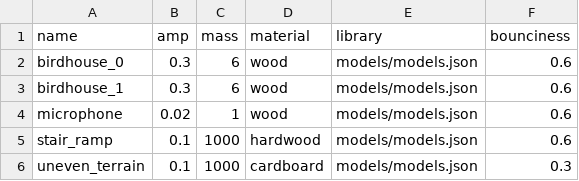
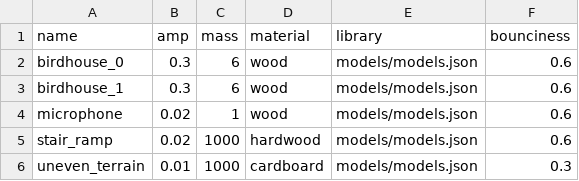
Before and after one commit to alters-mit/tdw_sound20k, a CSV file: models/object_info.csv, drawn as a sheet.

Commit message:
better rng and amp values

```diff
--- a/models/object_info.csv
+++ b/models/object_info.csv
@@ -4,3 +4,3 @@ birdhouse_1,0.3,6,wood,models/models.json,0.6
 microphone,0.02,1,wood,models/models.json,0.6
-stair_ramp,0.1,1000,hardwood,models/models.json,0.6
-uneven_terrain,0.1,1000,cardboard,models/models.json,0.3
+stair_ramp,0.02,1000,hardwood,models/models.json,0.6
+uneven_terrain,0.01,1000,cardboard,models/models.json,0.3
```
Also changed, not shown: 1 other file.
